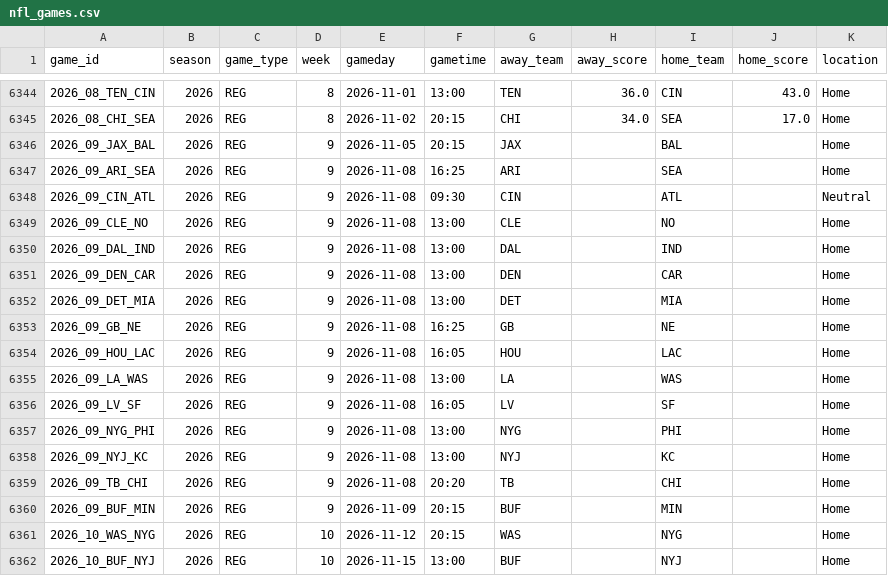
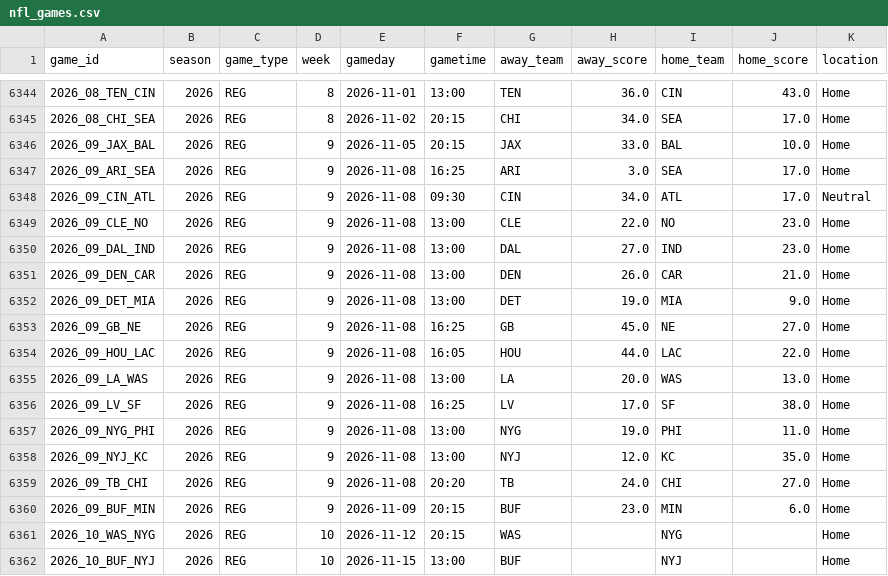
Before and after one commit to aaritthusu/fourthdown-analytics, a CSV file: data/nfl_games.csv, drawn as a sheet; only a part is shown, gaps mark what is left out.

```diff
--- a/data/nfl_games.csv
+++ b/data/nfl_games.csv
@@ -6345,17 +6345,17 @@ game_id,season,game_type,week,gameday,gametime,away_team,away_score,home_team,ho
 2026_08_CHI_SEA,2026,REG,8,2026-11-02,20:15,CHI,34.0,SEA,17.0,Home
-2026_09_JAX_BAL,2026,REG,9,2026-11-05,20:15,JAX,,BAL,,Home
-2026_09_ARI_SEA,2026,REG,9,2026-11-08,16:25,ARI,,SEA,,Home
-2026_09_CIN_ATL,2026,REG,9,2026-11-08,09:30,CIN,,ATL,,Neutral
-2026_09_CLE_NO,2026,REG,9,2026-11-08,13:00,CLE,,NO,,Home
-2026_09_DAL_IND,2026,REG,9,2026-11-08,13:00,DAL,,IND,,Home
-2026_09_DEN_CAR,2026,REG,9,2026-11-08,13:00,DEN,,CAR,,Home
-2026_09_DET_MIA,2026,REG,9,2026-11-08,13:00,DET,,MIA,,Home
-2026_09_GB_NE,2026,REG,9,2026-11-08,16:25,GB,,NE,,Home
-2026_09_HOU_LAC,2026,REG,9,2026-11-08,16:05,HOU,,LAC,,Home
-2026_09_LA_WAS,2026,REG,9,2026-11-08,13:00,LA,,WAS,,Home
-2026_09_LV_SF,2026,REG,9,2026-11-08,16:05,LV,,SF,,Home
-2026_09_NYG_PHI,2026,REG,9,2026-11-08,13:00,NYG,,PHI,,Home
-2026_09_NYJ_KC,2026,REG,9,2026-11-08,13:00,NYJ,,KC,,Home
-2026_09_TB_CHI,2026,REG,9,2026-11-08,20:20,TB,,CHI,,Home
-2026_09_BUF_MIN,2026,REG,9,2026-11-09,20:15,BUF,,MIN,,Home
+2026_09_JAX_BAL,2026,REG,9,2026-11-05,20:15,JAX,33.0,BAL,10.0,Home
+2026_09_ARI_SEA,2026,REG,9,2026-11-08,16:25,ARI,3.0,SEA,17.0,Home
+2026_09_CIN_ATL,2026,REG,9,2026-11-08,09:30,CIN,34.0,ATL,17.0,Neutral
+2026_09_CLE_NO,2026,REG,9,2026-11-08,13:00,CLE,22.0,NO,23.0,Home
+2026_09_DAL_IND,2026,REG,9,2026-11-08,13:00,DAL,27.0,IND,23.0,Home
+2026_09_DEN_CAR,2026,REG,9,2026-11-08,13:00,DEN,26.0,CAR,21.0,Home
+2026_09_DET_MIA,2026,REG,9,2026-11-08,13:00,DET,19.0,MIA,9.0,Home
+2026_09_GB_NE,2026,REG,9,2026-11-08,16:25,GB,45.0,NE,27.0,Home
+2026_09_HOU_LAC,2026,REG,9,2026-11-08,16:05,HOU,44.0,LAC,22.0,Home
+2026_09_LA_WAS,2026,REG,9,2026-11-08,13:00,LA,20.0,WAS,13.0,Home
+2026_09_LV_SF,2026,REG,9,2026-11-08,16:25,LV,17.0,SF,38.0,Home
+2026_09_NYG_PHI,2026,REG,9,2026-11-08,13:00,NYG,19.0,PHI,11.0,Home
+2026_09_NYJ_KC,2026,REG,9,2026-11-08,13:00,NYJ,12.0,KC,35.0,Home
+2026_09_TB_CHI,2026,REG,9,2026-11-08,20:20,TB,24.0,CHI,27.0,Home
+2026_09_BUF_MIN,2026,REG,9,2026-11-09,20:15,BUF,23.0,MIN,6.0,Home
 2026_10_WAS_NYG,2026,REG,10,2026-11-12,20:15,WAS,,NYG,,Home
```
Also changed, not shown: 2 other files.
